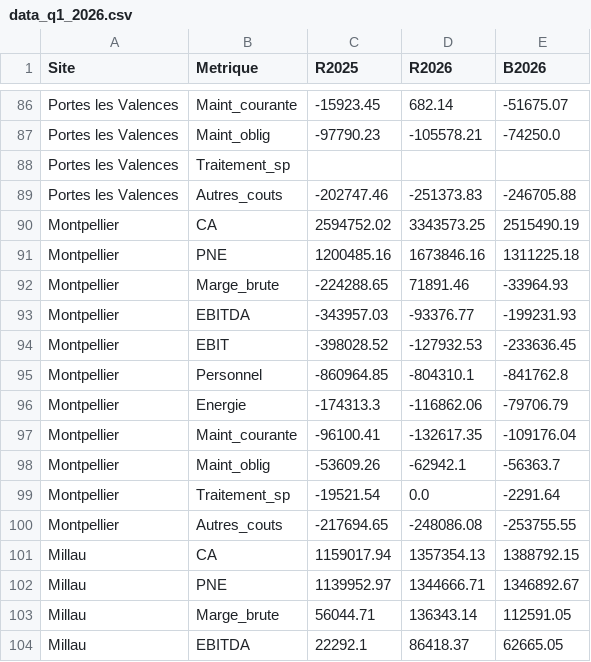
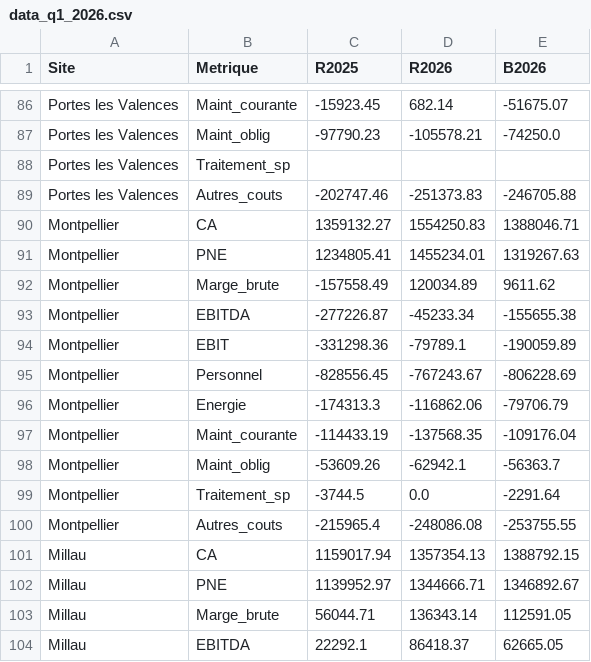
Before and after one commit to LarabiMohammed/Analyse_P-L_TCS, a CSV file: data_q1_2026.csv, drawn as a sheet; only a part is shown, gaps mark what is left out; the diff covers the shown part only.

```diff
--- a/data_q1_2026.csv
+++ b/data_q1_2026.csv
@@ -89,13 +89,13 @@ Portes les Valences,Traitement_sp,,,
 Portes les Valences,Autres_couts,-202747.46,-251373.83,-246705.88
-Montpellier,CA,2594752.02,3343573.25,2515490.19
-Montpellier,PNE,1200485.16,1673846.16,1311225.18
-Montpellier,Marge_brute,-224288.65,71891.46,-33964.93
-Montpellier,EBITDA,-343957.03,-93376.77,-199231.93
-Montpellier,EBIT,-398028.52,-127932.53,-233636.45
-Montpellier,Personnel,-860964.85,-804310.1,-841762.8
+Montpellier,CA,1359132.27,1554250.83,1388046.71
+Montpellier,PNE,1234805.41,1455234.01,1319267.63
+Montpellier,Marge_brute,-157558.49,120034.89,9611.62
+Montpellier,EBITDA,-277226.87,-45233.34,-155655.38
+Montpellier,EBIT,-331298.36,-79789.1,-190059.89
+Montpellier,Personnel,-828556.45,-767243.67,-806228.69
 Montpellier,Energie,-174313.3,-116862.06,-79706.79
-Montpellier,Maint_courante,-96100.41,-132617.35,-109176.04
+Montpellier,Maint_courante,-114433.19,-137568.35,-109176.04
 Montpellier,Maint_oblig,-53609.26,-62942.1,-56363.7
-Montpellier,Traitement_sp,-19521.54,0.0,-2291.64
-Montpellier,Autres_couts,-217694.65,-248086.08,-253755.55
+Montpellier,Traitement_sp,-3744.5,0.0,-2291.64
+Montpellier,Autres_couts,-215965.4,-248086.08,-253755.55
 Millau,CA,1159017.94,1357354.13,1388792.15
```
Also changed, not shown: 5 added rows, 5 removed rows and 7 edited cells elsewhere in this file, 3 other files.
